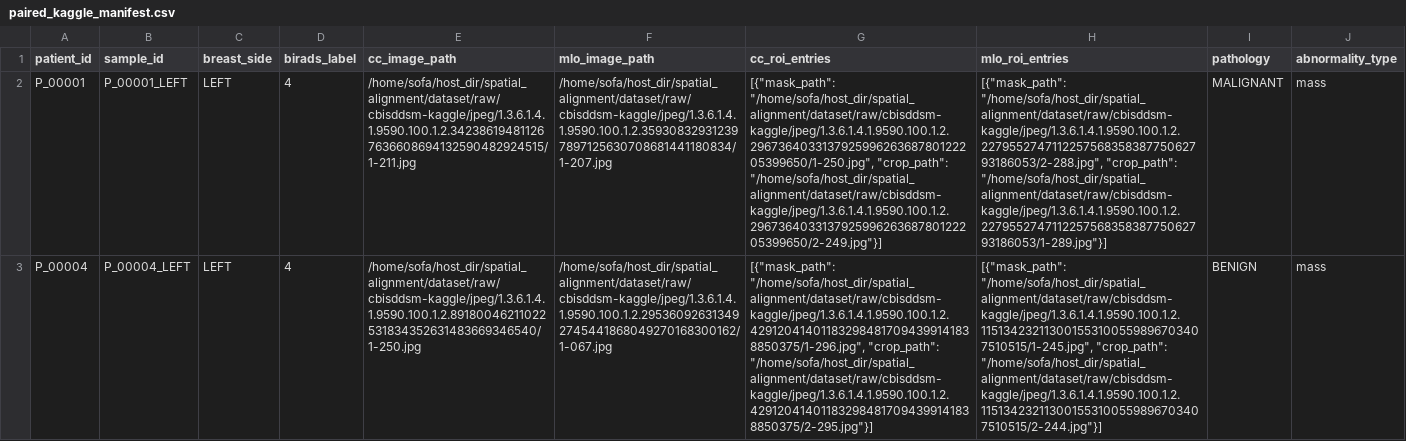
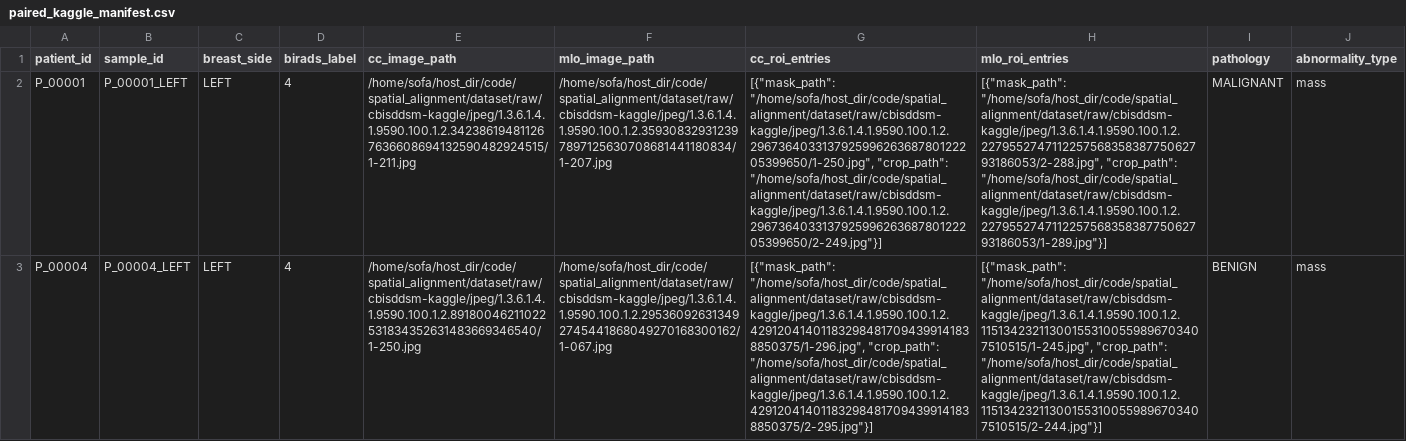
Before and after one commit to tushar-nayak/grading-cbisddsm, a CSV file: code/full_run_localizer_20260326/manifests/paired_kaggle_manifest.csv, drawn as a sheet; the diff names each change by its address in the sheet, - before the commit and + after, or states it on an @@ line.

```diff
--- a/code/full_run_localizer_20260326/manifests/paired_kaggle_manifest.csv
+++ b/code/full_run_localizer_20260326/manifests/paired_kaggle_manifest.csv
-E2 (cc_image_path): /home/sofa/host_dir/spatial_alignment/dataset/raw/cbisddsm-kaggle/jpeg/1.3.6.1.4.1.9590.100.1.2.342386194811267636608694132590482924515/1-211.jpg
+E2 (cc_image_path): /home/sofa/host_dir/code/spatial_alignment/dataset/raw/cbisddsm-kaggle/jpeg/1.3.6.1.4.1.9590.100.1.2.342386194811267636608694132590482924515/1-211.jpg
-F2 (mlo_image_path): /home/sofa/host_dir/spatial_alignment/dataset/raw/cbisddsm-kaggle/jpeg/1.3.6.1.4.1.9590.100.1.2.359308329312397897125630708681441180834/1-207.jpg
+F2 (mlo_image_path): /home/sofa/host_dir/code/spatial_alignment/dataset/raw/cbisddsm-kaggle/jpeg/1.3.6.1.4.1.9590.100.1.2.359308329312397897125630708681441180834/1-207.jpg
-G2 (cc_roi_entries): [{"mask_path": "/home/sofa/host_dir/spatial_alignment/dataset/raw/cbisddsm-kaggle/jpeg/1.3.6.1.4.1.9590.100.1.2.296736403313792599626368780122205399650/1-250.jpg", "crop_path": "/home/sofa/host_dir/spatial_alignment/dataset/raw/cbisddsm-kaggle/jpeg/1.3.6.1.4.1.9590.100.1.2.296736403313792599626368780122205399650/2-249.jpg"}]
+G2 (cc_roi_entries): [{"mask_path": "/home/sofa/host_dir/code/spatial_alignment/dataset/raw/cbisddsm-kaggle/jpeg/1.3.6.1.4.1.9590.100.1.2.296736403313792599626368780122205399650/1-250.jpg", "crop_path": "/home/sofa/host_dir/code/spatial_alignment/dataset/raw/cbisddsm-kaggle/jpeg/1.3.6.1.4.1.9590.100.1.2.296736403313792599626368780122205399650/2-249.jpg"}]
-H2 (mlo_roi_entries): [{"mask_path": "/home/sofa/host_dir/spatial_alignment/dataset/raw/cbisddsm-kaggle/jpeg/1.3.6.1.4.1.9590.100.1.2.227955274711225756835838775062793186053/2-288.jpg", "crop_path": "/home/sofa/host_dir/spatial_alignment/dataset/raw/cbisddsm-kaggle/jpeg/1.3.6.1.4.1.9590.100.1.2.227955274711225756835838775062793186053/1-289.jpg"}]
+H2 (mlo_roi_entries): [{"mask_path": "/home/sofa/host_dir/code/spatial_alignment/dataset/raw/cbisddsm-kaggle/jpeg/1.3.6.1.4.1.9590.100.1.2.227955274711225756835838775062793186053/2-288.jpg", "crop_path": "/home/sofa/host_dir/code/spatial_alignment/dataset/raw/cbisddsm-kaggle/jpeg/1.3.6.1.4.1.9590.100.1.2.227955274711225756835838775062793186053/1-289.jpg"}]
-E3 (cc_image_path): /home/sofa/host_dir/spatial_alignment/dataset/raw/cbisddsm-kaggle/jpeg/1.3.6.1.4.1.9590.100.1.2.89180046211022531834352631483669346540/1-250.jpg
+E3 (cc_image_path): /home/sofa/host_dir/code/spatial_alignment/dataset/raw/cbisddsm-kaggle/jpeg/1.3.6.1.4.1.9590.100.1.2.89180046211022531834352631483669346540/1-250.jpg
-F3 (mlo_image_path): /home/sofa/host_dir/spatial_alignment/dataset/raw/cbisddsm-kaggle/jpeg/1.3.6.1.4.1.9590.100.1.2.295360926313492745441868049270168300162/1-067.jpg
+F3 (mlo_image_path): /home/sofa/host_dir/code/spatial_alignment/dataset/raw/cbisddsm-kaggle/jpeg/1.3.6.1.4.1.9590.100.1.2.295360926313492745441868049270168300162/1-067.jpg
-G3 (cc_roi_entries): [{"mask_path": "/home/sofa/host_dir/spatial_alignment/dataset/raw/cbisddsm-kaggle/jpeg/1.3.6.1.4.1.9590.100.1.2.429120414011832984817094399141838850375/1-296.jpg", "crop_path": "/home/sofa/host_dir/spatial_alignment/dataset/raw/cbisddsm-kaggle/jpeg/1.3.6.1.4.1.9590.100.1.2.429120414011832984817094399141838850375/2-295.jpg"}]
+G3 (cc_roi_entries): [{"mask_path": "/home/sofa/host_dir/code/spatial_alignment/dataset/raw/cbisddsm-kaggle/jpeg/1.3.6.1.4.1.9590.100.1.2.429120414011832984817094399141838850375/1-296.jpg", "crop_path": "/home/sofa/host_dir/code/spatial_alignment/dataset/raw/cbisddsm-kaggle/jpeg/1.3.6.1.4.1.9590.100.1.2.429120414011832984817094399141838850375/2-295.jpg"}]
-H3 (mlo_roi_entries): [{"mask_path": "/home/sofa/host_dir/spatial_alignment/dataset/raw/cbisddsm-kaggle/jpeg/1.3.6.1.4.1.9590.100.1.2.115134232113001553100559896703407510515/1-245.jpg", "crop_path": "/home/sofa/host_dir/spatial_alignment/dataset/raw/cbisddsm-kaggle/jpeg/1.3.6.1.4.1.9590.100.1.2.115134232113001553100559896703407510515/2-244.jpg"}]
+H3 (mlo_roi_entries): [{"mask_path": "/home/sofa/host_dir/code/spatial_alignment/dataset/raw/cbisddsm-kaggle/jpeg/1.3.6.1.4.1.9590.100.1.2.115134232113001553100559896703407510515/1-245.jpg", "crop_path": "/home/sofa/host_dir/code/spatial_alignment/dataset/raw/cbisddsm-kaggle/jpeg/1.3.6.1.4.1.9590.100.1.2.115134232113001553100559896703407510515/2-244.jpg"}]
```
Also changed, not shown: code/localizer_prelim_20260326/manifests/paired_kaggle_manifest.csv, code/preliminary_run_20260326/manifests/paired_kaggle_manifest.csv, 20 other files.
